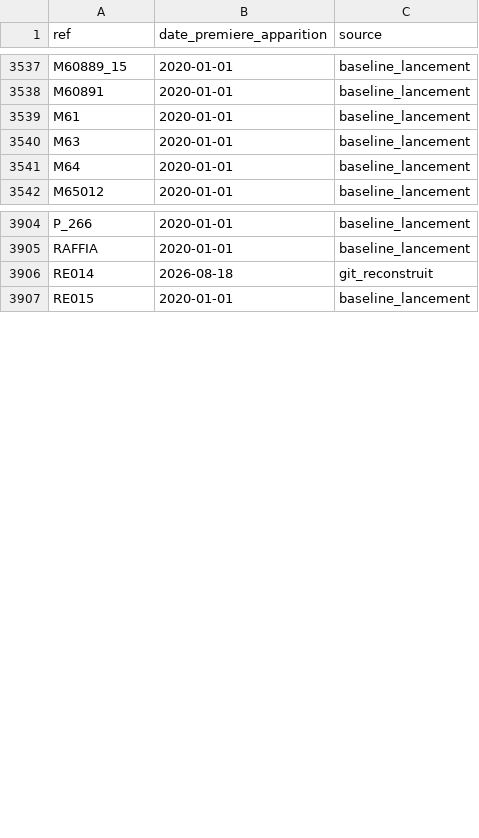
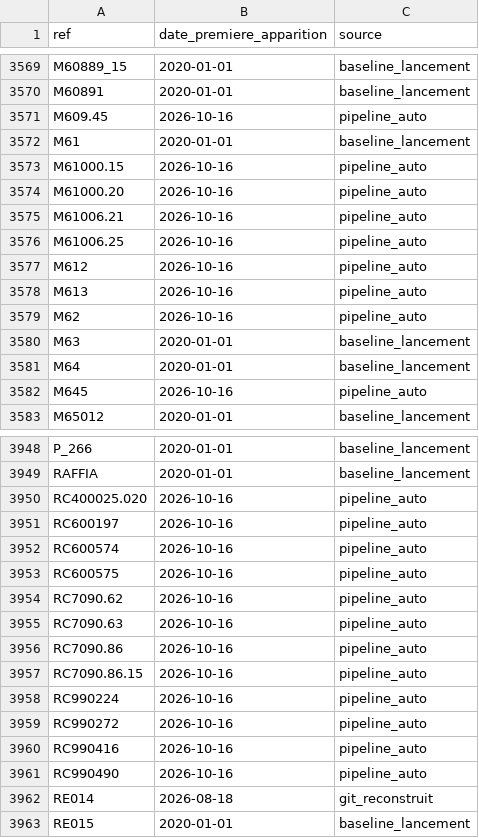
Before and after one commit to leia98nc-code/lagrandemercerie, a CSV file: dates_ajout.csv, drawn as a sheet; only a part is shown, gaps mark what is left out; the diff covers the shown part only; the diff names each change by its address in the sheet, - before the commit and + after, or states it on an @@ line.

```diff
--- a/dates_ajout.csv
+++ b/dates_ajout.csv
+row 3571: M609.45 | 2026-10-16 | pipeline_auto
+row 3573: M61000.15 | 2026-10-16 | pipeline_auto
+row 3574: M61000.20 | 2026-10-16 | pipeline_auto
+row 3575: M61006.21 | 2026-10-16 | pipeline_auto
+row 3576: M61006.25 | 2026-10-16 | pipeline_auto
+row 3577: M612 | 2026-10-16 | pipeline_auto
+row 3578: M613 | 2026-10-16 | pipeline_auto
+row 3579: M62 | 2026-10-16 | pipeline_auto
+row 3582: M645 | 2026-10-16 | pipeline_auto
+row 3950: RC400025.020 | 2026-10-16 | pipeline_auto
+row 3951: RC600197 | 2026-10-16 | pipeline_auto
+row 3952: RC600574 | 2026-10-16 | pipeline_auto
+row 3953: RC600575 | 2026-10-16 | pipeline_auto
+row 3954: RC7090.62 | 2026-10-16 | pipeline_auto
+row 3955: RC7090.63 | 2026-10-16 | pipeline_auto
+row 3956: RC7090.86 | 2026-10-16 | pipeline_auto
+row 3957: RC7090.86.15 | 2026-10-16 | pipeline_auto
+row 3958: RC990224 | 2026-10-16 | pipeline_auto
+row 3959: RC990272 | 2026-10-16 | pipeline_auto
+row 3960: RC990416 | 2026-10-16 | pipeline_auto
+row 3961: RC990490 | 2026-10-16 | pipeline_auto
```
Also changed, not shown: 39 added rows elsewhere in this file, 1 other file.
